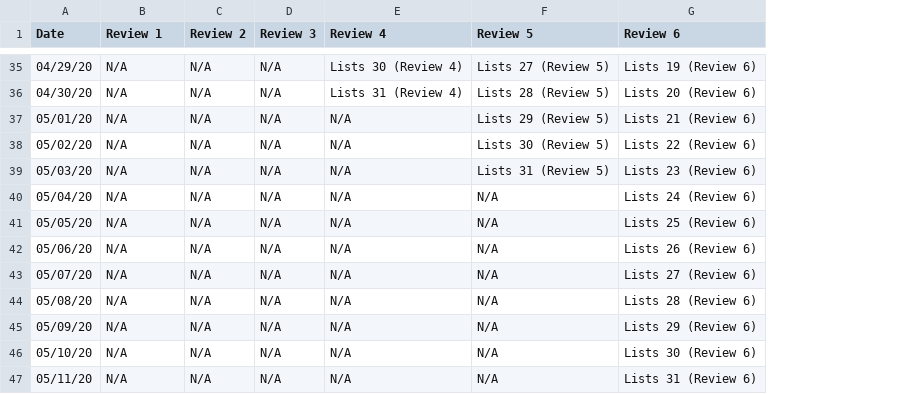
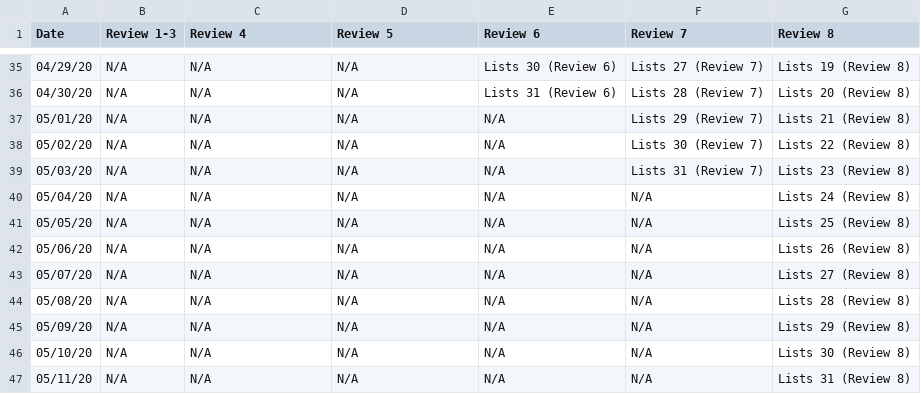
Before and after one commit to chrisliu298/Vocab-Scheduler, a CSV file: date_view_31lists(s)_3_27_2020.csv, drawn as a sheet; only a part is shown, gaps mark what is left out; removed rows and columns are numbered as before the commit, all else as after; the diff covers the shown part only; the diff names each change by its address in the sheet, - before the commit and + after, or states it on an @@ line.

Commit message:
Fixing review index

```diff
--- a/date_view_31lists(s)_3_27_2020.csv
+++ b/date_view_31lists(s)_3_27_2020.csv
-column C (Review 2), rows 35-47: all N/A
-column D (Review 3), rows 35-47: all N/A
+column F (Review 7), rows 35-47: Lists 27 (Review 7) | Lists 28 (Review 7) | Lists 29 (Review 7) | Lists 30 (Review 7) | Lists 31 (Review 7) | N/A | N/A | N/A | N/A | N/A | N/A | N/A | N/A
+column G (Review 8), rows 35-47: Lists 19 (Review 8) | Lists 20 (Review 8) | Lists 21 (Review 8) | Lists 22 (Review 8) | Lists 23 (Review 8) | Lists 24 (Review 8) | Lists 25 (Review 8) | Lists 26 (Review 8) | Lists 27 (Review 8) | Lists 28 (Review 8) | Lists 29 (Review 8) | Lists 30 (Review 8) | Lists 31 (Review 8)
-B1: Review 1
+B1: Review 1-3
-C35 (Review 4): Lists 30 (Review 4)
+C35 (Review 4): N/A
-D35 (Review 5): Lists 27 (Review 5)
+D35 (Review 5): N/A
-E35 (Review 6): Lists 19 (Review 6)
+E35 (Review 6): Lists 30 (Review 6)
-C36 (Review 4): Lists 31 (Review 4)
+C36 (Review 4): N/A
-D36 (Review 5): Lists 28 (Review 5)
+D36 (Review 5): N/A
-E36 (Review 6): Lists 20 (Review 6)
+E36 (Review 6): Lists 31 (Review 6)
-D37 (Review 5): Lists 29 (Review 5)
+D37 (Review 5): N/A
-E37 (Review 6): Lists 21 (Review 6)
+E37 (Review 6): N/A
-D38 (Review 5): Lists 30 (Review 5)
+D38 (Review 5): N/A
-E38 (Review 6): Lists 22 (Review 6)
+E38 (Review 6): N/A
-D39 (Review 5): Lists 31 (Review 5)
+D39 (Review 5): N/A
-E39 (Review 6): Lists 23 (Review 6)
+E39 (Review 6): N/A
-E40 (Review 6): Lists 24 (Review 6)
+E40 (Review 6): N/A
-E41 (Review 6): Lists 25 (Review 6)
+E41 (Review 6): N/A
-E42 (Review 6): Lists 26 (Review 6)
+E42 (Review 6): N/A
-E43 (Review 6): Lists 27 (Review 6)
+E43 (Review 6): N/A
-E44 (Review 6): Lists 28 (Review 6)
+E44 (Review 6): N/A
-E45 (Review 6): Lists 29 (Review 6)
+E45 (Review 6): N/A
-E46 (Review 6): Lists 30 (Review 6)
+E46 (Review 6): N/A
-E47 (Review 6): Lists 31 (Review 6)
+E47 (Review 6): N/A
```
Also changed, not shown: 120 edited cells elsewhere in this file, date_view_5000lists(s)_3_27_2020.csv, 1 other file.
